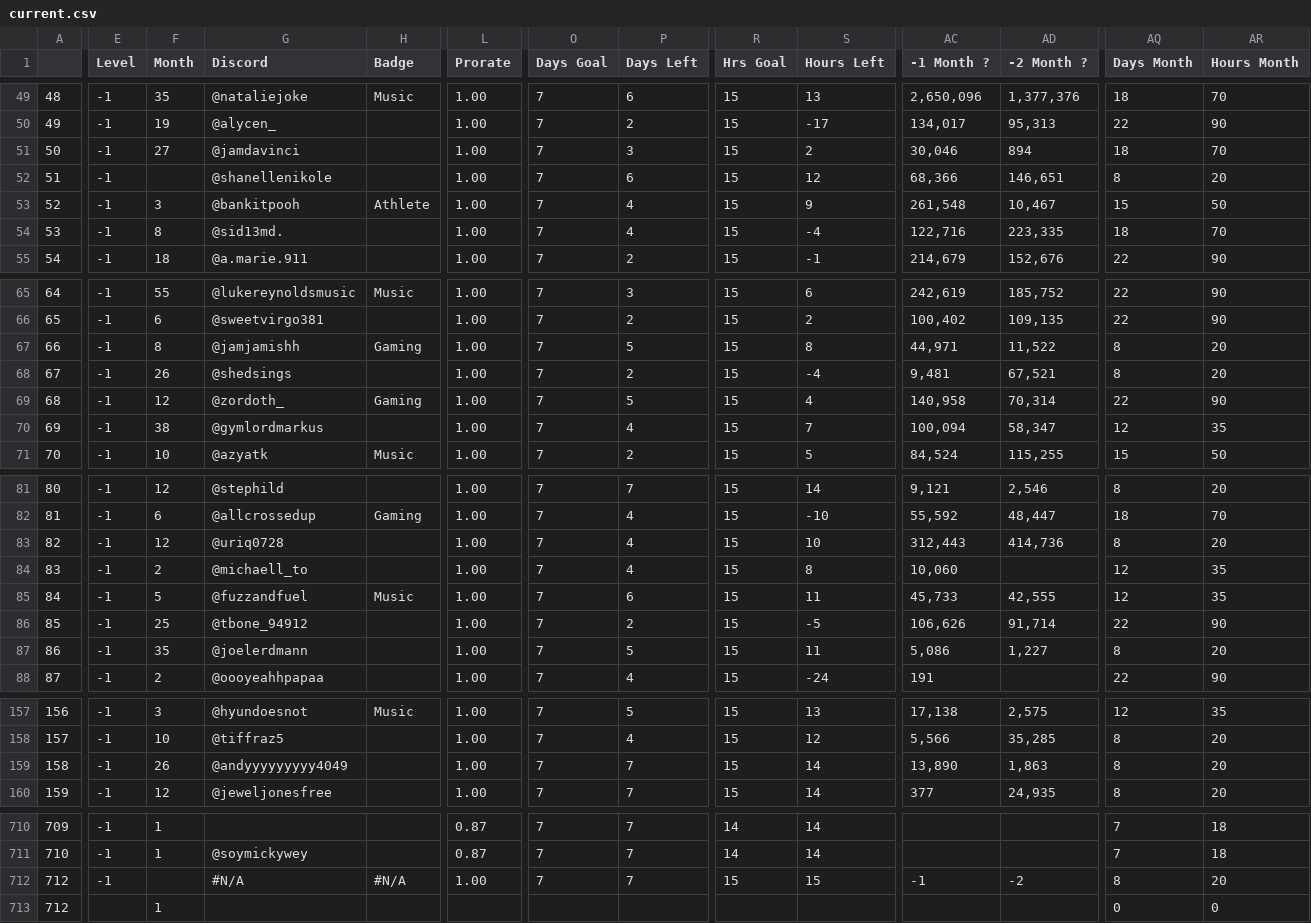
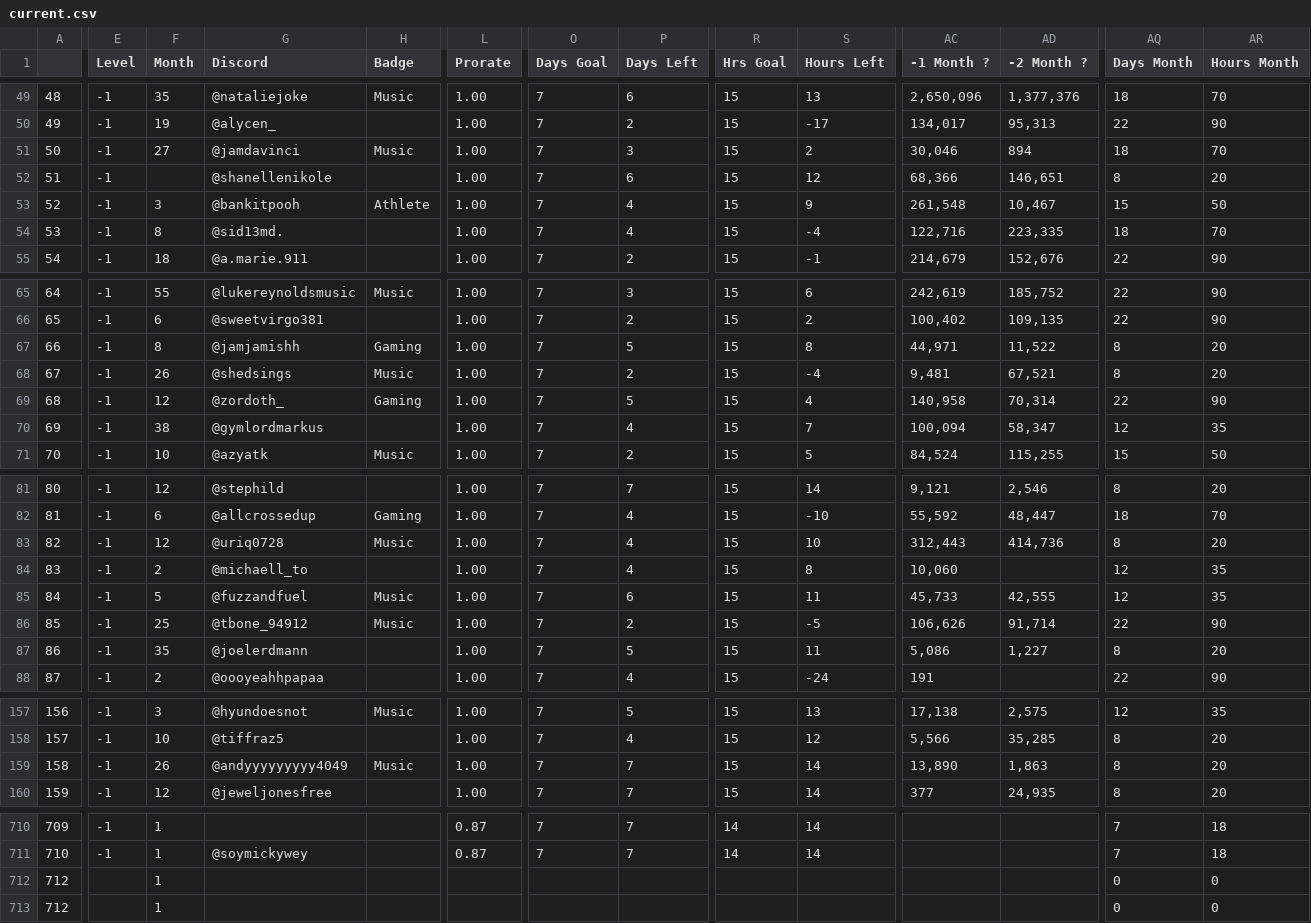
Before and after one commit to ceyre-boop/TABOOST_Platfrom, a CSV file: data/current.csv, drawn as a sheet; only a part is shown, gaps mark what is left out; the diff covers the shown part only; the diff names each change by its address in the sheet, - before the commit and + after, or states it on an @@ line.

Commit message:
Auto-sync: Current @ 2026-08-06T17:50:55.936Z

```diff
--- a/data/current.csv
+++ b/data/current.csv
-H51 (Badge): (empty)
+H51 (Badge): Music
-H68 (Badge): (empty)
+H68 (Badge): Music
-H83 (Badge): (empty)
+H83 (Badge): Music
-H86 (Badge): (empty)
+H86 (Badge): Music
-H159 (Badge): (empty)
+H159 (Badge): Music
-E712 (Level): -1
+E712 (Level): (empty)
-F712 (Month): (empty)
+F712 (Month): 1
-G712 (Discord): #N/A
+G712 (Discord): (empty)
-H712 (Badge): #N/A
+H712 (Badge): (empty)
-L712 (Prorate): 1.00
+L712 (Prorate): (empty)
-O712 (Days Goal): 7
+O712 (Days Goal): (empty)
-P712 (Days Left): 7
+P712 (Days Left): (empty)
-R712 (Hrs Goal): 15
+R712 (Hrs Goal): (empty)
-S712 (Hours Left): 15
+S712 (Hours Left): (empty)
-AC712 (-1 Month ?): -1
+AC712 (-1 Month ?): (empty)
-AD712 (-2 Month ?): -2
+AD712 (-2 Month ?): (empty)
-AQ712 (Days Month): 8
+AQ712 (Days Month): 0
-AR712 (Hours Month): 20
+AR712 (Hours Month): 0
```
Also changed, not shown: 2 edited cells elsewhere in this file.
